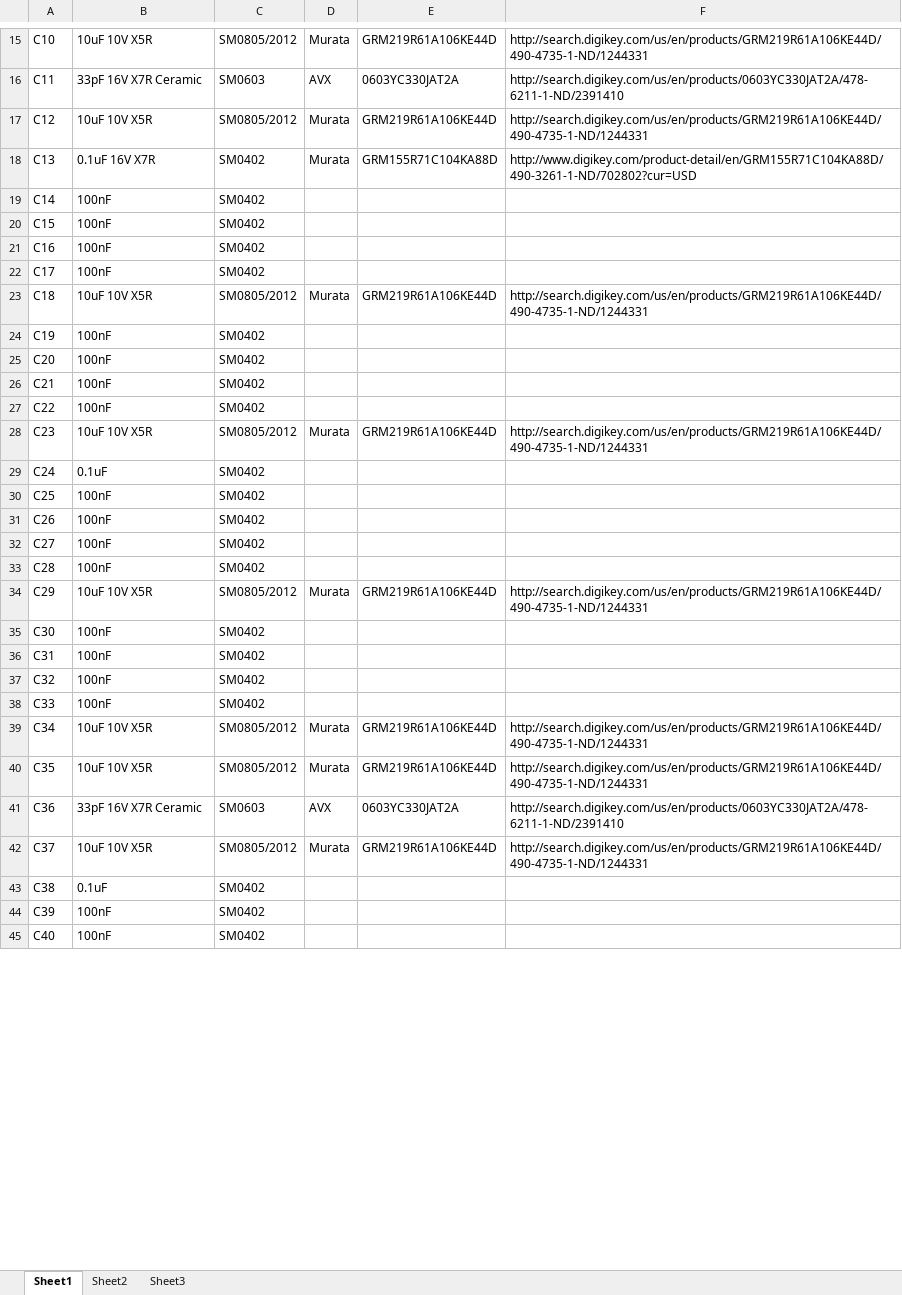
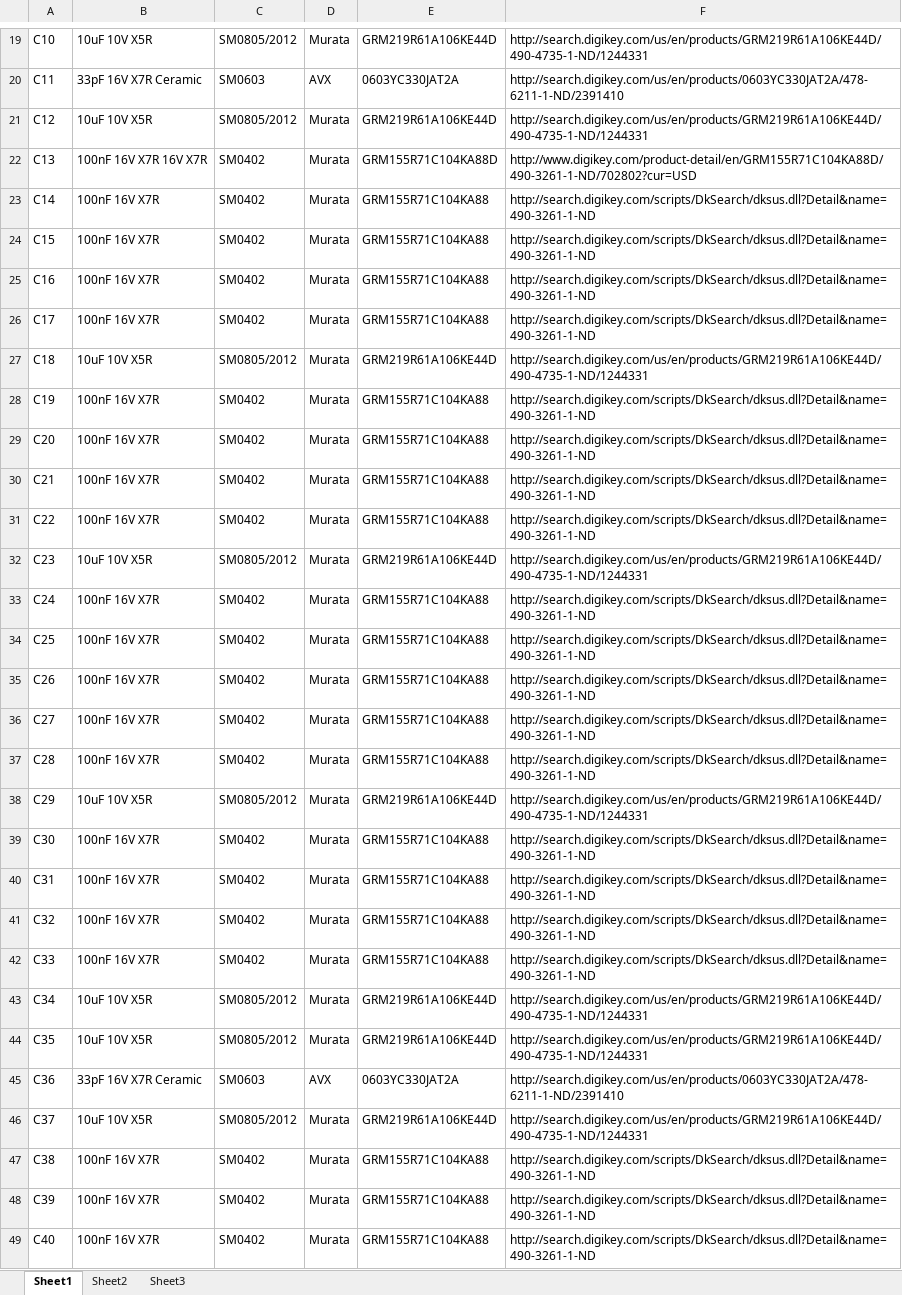
Before and after one commit to swallow-project/swallow-slice-xmp16, an Excel workbook: Manufacturing/V2/XMP16-V2-BOM.xlsx, sheet Sheet1, drawn as a sheet; only a part is shown, gaps mark what is left out; values as stored, in another font and other column widths than the file's, no cell formats; addresses are those after the commit; the diff covers the shown part only; the diff names each change by its address in the sheet, - before the commit and + after, or states it on an @@ line.

```diff
--- a/Manufacturing/V2/XMP16-V2-BOM.xlsx (sheet Sheet1)
+++ b/Manufacturing/V2/XMP16-V2-BOM.xlsx (sheet Sheet1)
-B22: 0.1uF 16V X7R
+B22: 100nF 16V X7R 16V X7R
-B23:B26: 100nF
+B23:B26: 100nF 16V X7R
-D23:D26: (empty)
+D23:D26: Murata
-E23:E26: (empty)
+E23:E26: GRM155R71C104KA88
-F23:F26: (empty)
+F23:F26: http://search.digikey.com/scripts/DkSearch/dksus.dll?Detail&name=490-3261-1-ND
-B28:B31: 100nF
+B28:B31: 100nF 16V X7R
-D28:D31: (empty)
+D28:D31: Murata
-E28:E31: (empty)
+E28:E31: GRM155R71C104KA88
-F28:F31: (empty)
+F28:F31: http://search.digikey.com/scripts/DkSearch/dksus.dll?Detail&name=490-3261-1-ND
-B33: 0.1uF
+B33: 100nF 16V X7R
-D33:D37: (empty)
+D33:D37: Murata
-E33:E37: (empty)
+E33:E37: GRM155R71C104KA88
-F33:F37: (empty)
+F33:F37: http://search.digikey.com/scripts/DkSearch/dksus.dll?Detail&name=490-3261-1-ND
-B34:B37: 100nF
+B34:B37: 100nF 16V X7R
-B39:B42: 100nF
+B39:B42: 100nF 16V X7R
-D39:D42: (empty)
+D39:D42: Murata
-E39:E42: (empty)
+E39:E42: GRM155R71C104KA88
-F39:F42: (empty)
+F39:F42: http://search.digikey.com/scripts/DkSearch/dksus.dll?Detail&name=490-3261-1-ND
-B47: 0.1uF
+B47: 100nF 16V X7R
-D47:D49: (empty)
+D47:D49: Murata
-E47:E49: (empty)
+E47:E49: GRM155R71C104KA88
-F47:F49: (empty)
+F47:F49: http://search.digikey.com/scripts/DkSearch/dksus.dll?Detail&name=490-3261-1-ND
-B48:B49: 100nF
+B48:B49: 100nF 16V X7R
```
Also changed, not shown: 4 added rows and 752 edited cells elsewhere in this sheet, cell formats, 2 other files.
